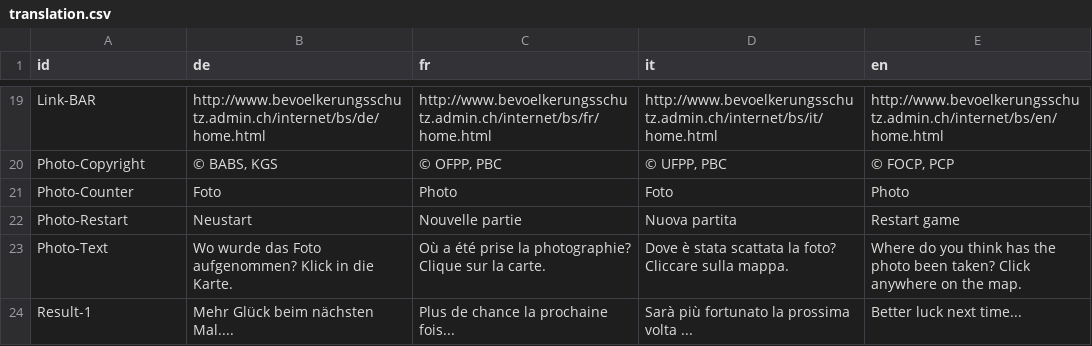
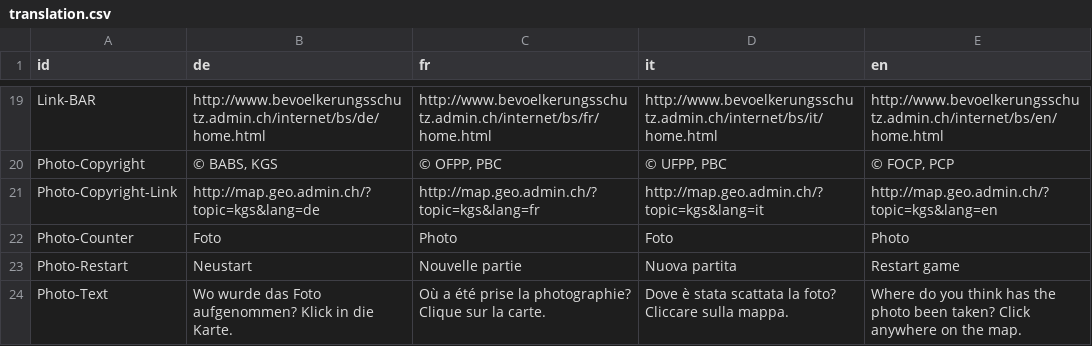
Before and after one commit to geoadmin/mf-swissguesser, a CSV file: swissguesser/static/storymap9/data/translation.csv, drawn as a sheet; only a part is shown, gaps mark what is left out; the shorter side is filled out with more unchanged rows.

Commit message:
updating copyright link also for KGS

```diff
--- a/swissguesser/static/storymap9/data/translation.csv
+++ b/swissguesser/static/storymap9/data/translation.csv
@@ -20,2 +20,3 @@ Link-BAR,http://www.bevoelkerungsschutz.admin.ch/internet/bs/de/home.html,http:/
 Photo-Copyright,"© BABS, KGS","© OFPP, PBC","© UFPP, PBC","© FOCP, PCP"
+Photo-Copyright-Link,http://map.geo.admin.ch/?topic=kgs&lang=de,http://map.geo.admin.ch/?topic=kgs&lang=fr,http://map.geo.admin.ch/?topic=kgs&lang=it,http://map.geo.admin.ch/?topic=kgs&lang=en
 Photo-Counter,Foto,Photo,Foto,Photo
```
Also changed, not shown: 8 other files.
